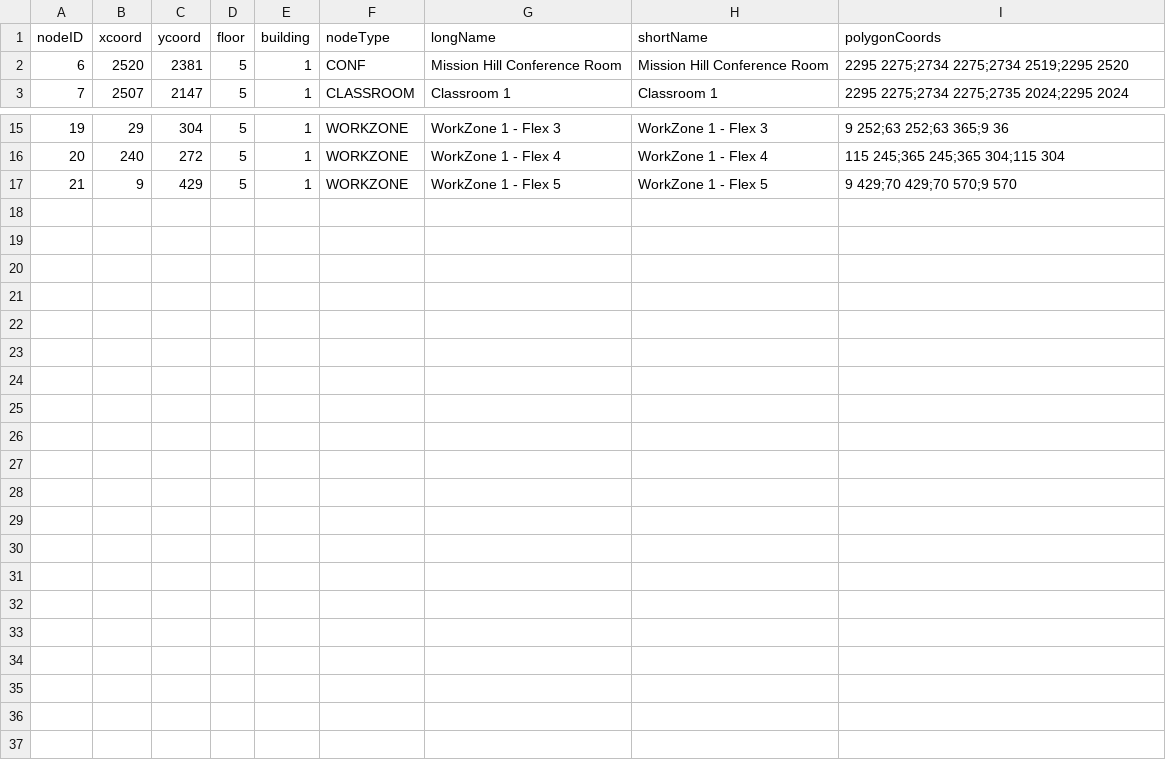
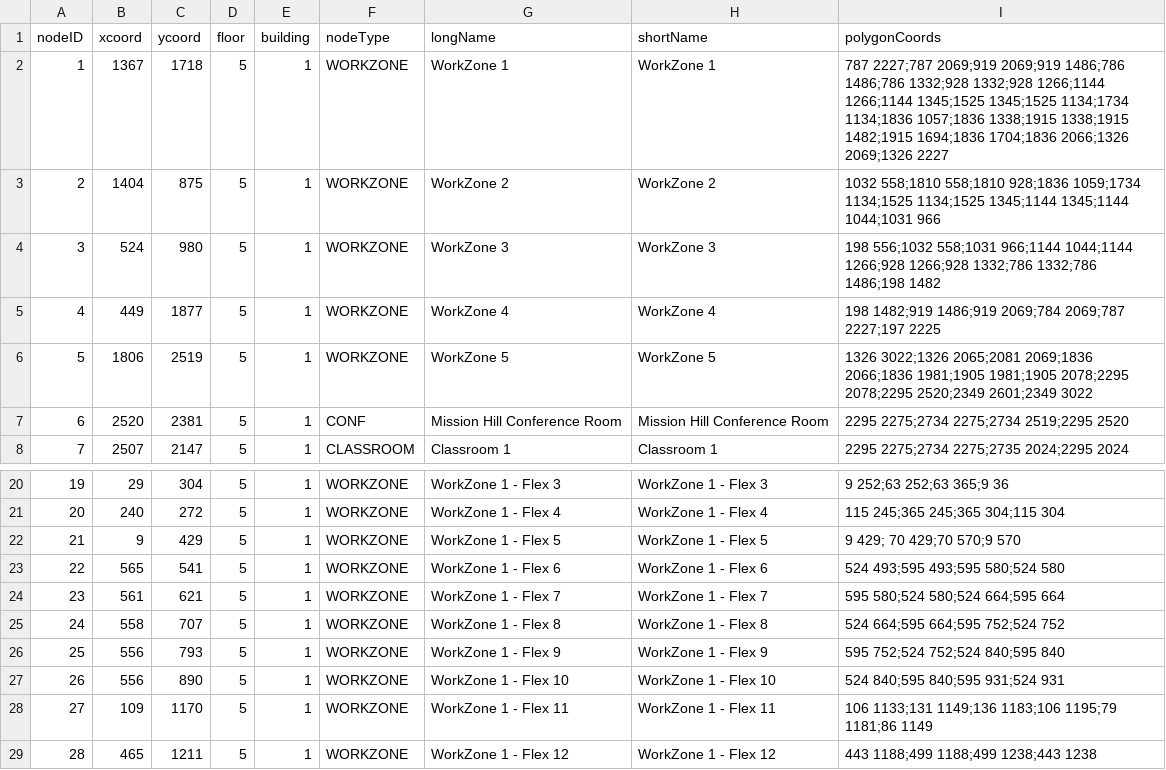
Before and after one commit to AustinShalit/CS3733-Hospital-Kiosk-Application, a CSV file: src/main/resources/edu/wpi/cs3733/d19/teamO/entity/schedulingNodes.csv, drawn as a sheet; only a part is shown, gaps mark what is left out.

Commit message:
Merge branch 'flexibleWorkSpaces' of C:\Users\Alexandria Nogueras\IdeaProjects\CS3733-D19-Team-O-Project with conflicts.

```diff
--- a/src/main/resources/edu/wpi/cs3733/d19/teamO/entity/schedulingNodes.csv
+++ b/src/main/resources/edu/wpi/cs3733/d19/teamO/entity/schedulingNodes.csv
@@ -1,2 +1,7 @@
 nodeID,xcoord,ycoord,floor,building,nodeType,longName,shortName,polygonCoords
+1,1367,1718,5,1,WORKZONE,WorkZone 1,WorkZone 1,787 2227;787 2069;919 2069;919 1486;786 1486;786 1332;928 1332;928 1266;1144 1266;1144 1345;1525 1345;1525 1134;1734 1134;1836 1057;1836 1338;1915 1338;1915 1482;1915 1694;1836 1704;1836 2066;1326 2069;1326 2227
+2,1404,875,5,1,WORKZONE,WorkZone 2,WorkZone 2,1032 558;1810 558;1810 928;1836 1059;1734 1134;1525 1134;1525 1345;1144 1345;1144 1044;1031 966
+3,524,980,5,1,WORKZONE,WorkZone 3,WorkZone 3,198 556;1032 558;1031 966;1144 1044;1144 1266;928 1266;928 1332;786 1332;786 1486;198 1482
+4,449,1877,5,1,WORKZONE,WorkZone 4,WorkZone 4,198 1482;919 1486;919 2069;784 2069;787 2227;197 2225
+5,1806,2519,5,1,WORKZONE,WorkZone 5,WorkZone 5,1326 3022;1326 2065;2081 2069;1836 2066;1836 1981;1905 1981;1905 2078;2295 2078;2295 2520;2349 2601;2349 3022
 6,2520,2381,5,1,CONF,Mission Hill Conference Room,Mission Hill Conference Room,2295 2275;2734 2275;2734 2519;2295 2520
@@ -16,2 +21,9 @@ nodeID,xcoord,ycoord,floor,building,nodeType,longName,shortName,polygonCoords
 20,240,272,5,1,WORKZONE,WorkZone 1 - Flex 4,WorkZone 1 - Flex 4,115 245;365 245;365 304;115 304
-21,9,429,5,1,WORKZONE,WorkZone 1 - Flex 5,WorkZone 1 - Flex 5,9 429;70 429;70 570;9 570
+21,9,429,5,1,WORKZONE,WorkZone 1 - Flex 5,WorkZone 1 - Flex 5,9 429; 70 429;70 570;9 570
+22,565,541,5,1,WORKZONE,WorkZone 1 - Flex 6,WorkZone 1 - Flex 6,524 493;595 493;595 580;524 580
+23,561,621,5,1,WORKZONE,WorkZone 1 - Flex 7,WorkZone 1 - Flex 7,595 580;524 580;524 664;595 664
+24,558,707,5,1,WORKZONE,WorkZone 1 - Flex 8,WorkZone 1 - Flex 8,524 664;595 664;595 752;524 752
+25,556,793,5,1,WORKZONE,WorkZone 1 - Flex 9,WorkZone 1 - Flex 9,595 752;524 752;524 840;595 840
+26,556,890,5,1,WORKZONE,WorkZone 1 - Flex 10,WorkZone 1 - Flex 10,524 840;595 840;595 931;524 931
+27,109,1170,5,1,WORKZONE,WorkZone 1 - Flex 11,WorkZone 1 - Flex 11,106 1133;131 1149;136 1183;106 1195;79 1181;86 1149
+28,465,1211,5,1,WORKZONE,WorkZone 1 - Flex 12,WorkZone 1 - Flex 12,443 1188;499 1188;499 1238;443 1238
```
Also changed, not shown: 2 other files.
